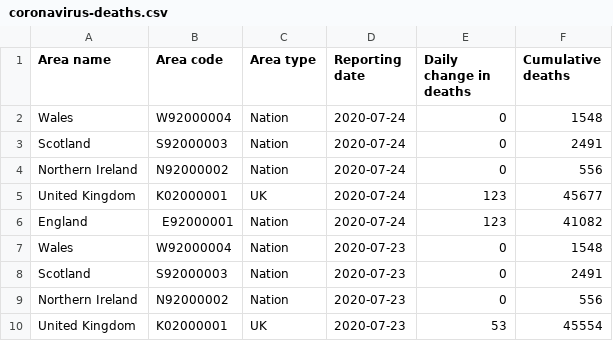
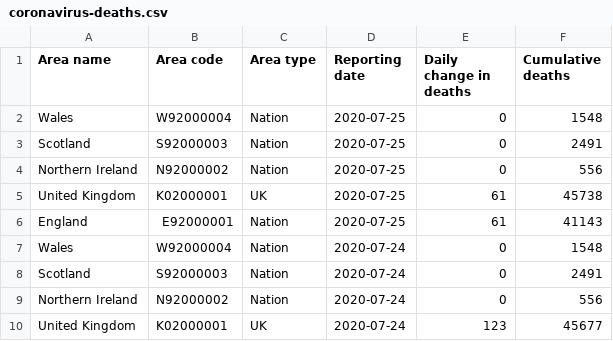
Before and after one commit to maxeyre/COVID-19, a CSV file: data_scraper/data/original/coronavirus-deaths.csv, drawn as a sheet; only a part is shown; the shorter side is filled out with more unchanged rows; the diff names each change by its address in the sheet, - before the commit and + after, or states it on an @@ line.

Commit message:
“scrape”

```diff
--- a/data_scraper/data/original/coronavirus-deaths.csv
+++ b/data_scraper/data/original/coronavirus-deaths.csv
+row 2: Wales | W92000004 | Nation | 2020-07-25 | 0 | 1548
+row 3: Scotland | S92000003 | Nation | 2020-07-25 | 0 | 2491
+row 4: Northern Ireland | N92000002 | Nation | 2020-07-25 | 0 | 556
+row 5: United Kingdom | K02000001 | UK | 2020-07-25 | 61 | 45738
+row 6: England | E92000001 | Nation | 2020-07-25 | 61 | 41143
```
Also changed, not shown: 4 other files.
